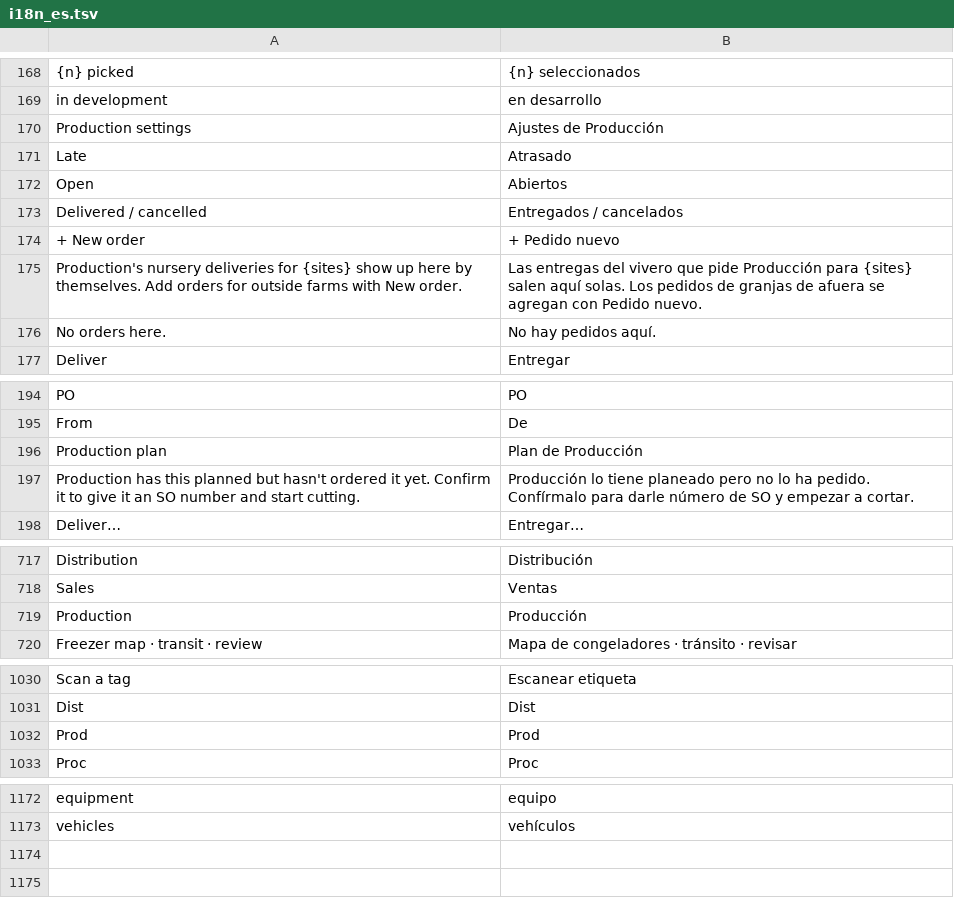
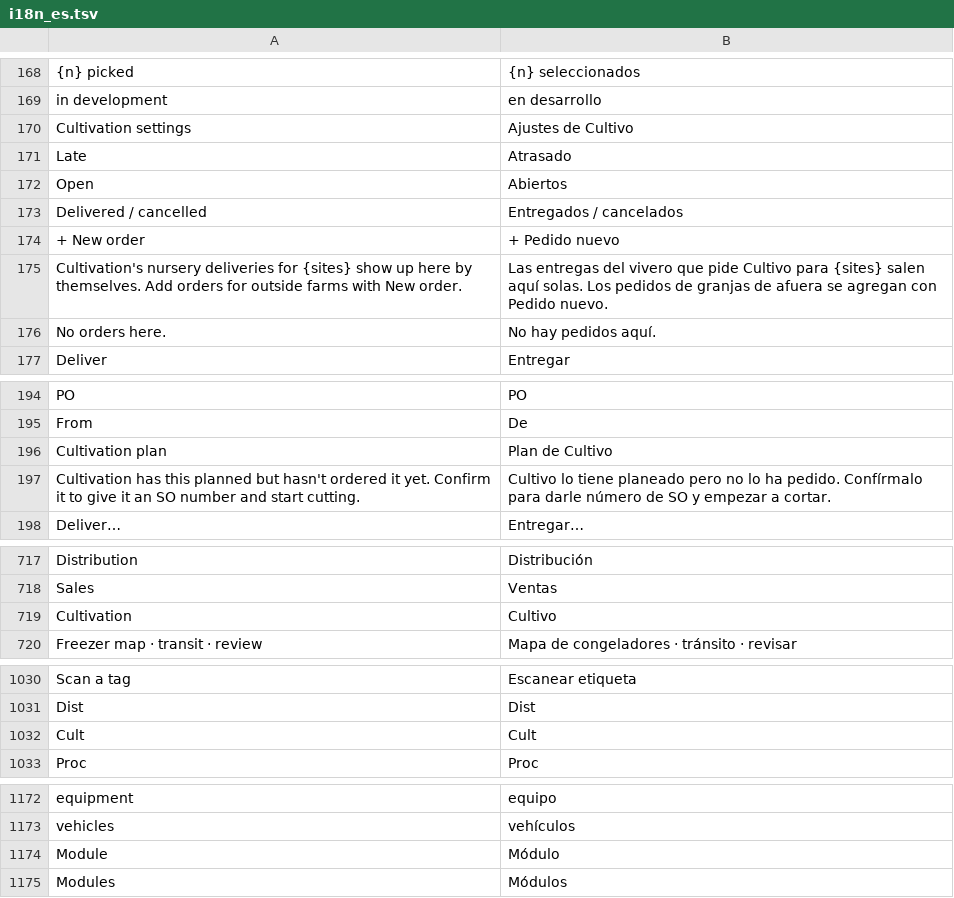
Before and after one commit to liftedfarmorg/freezer-map, a TSV file: tools/i18n_es.tsv, drawn as a sheet; only a part is shown, gaps mark what is left out; removed rows and columns are numbered as before the commit, all else as after; the diff covers the shown part only; the diff names each change by its address in the sheet, - before the commit and + after, or states it on an @@ line.

```diff
--- a/tools/i18n_es.tsv
+++ b/tools/i18n_es.tsv
-row 170: Production settings | Ajustes de Producción
+row 170: Cultivation settings | Ajustes de Cultivo
-A175: Production's nursery deliveries…
+A175: Cultivation's nursery deliveries…
-B175: …que pide Producción para {sites}…
+B175: …que pide Cultivo para {sites}…
-row 196: Production plan | Plan de Producción
+row 196: Cultivation plan | Plan de Cultivo
-A197: Production has this…
+A197: Cultivation has this…
-B197: Producción lo tiene…
+B197: Cultivo lo tiene…
-row 719: Production | Producción
+row 719: Cultivation | Cultivo
-row 1032: Prod | Prod
+row 1032: Cult | Cult
+row 1174: Module | Módulo
+row 1175: Modules | Módulos
```
Also changed, not shown: 17 edited cells elsewhere in this file, 28 other files.
